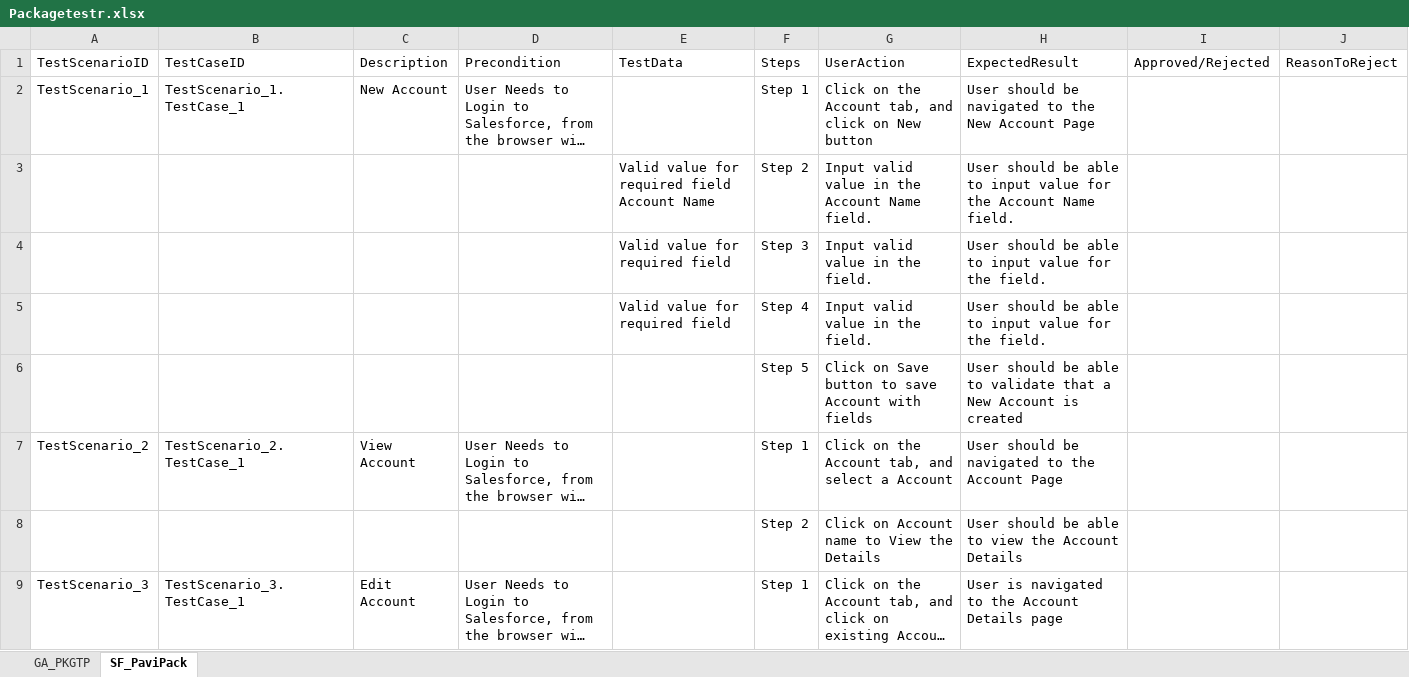
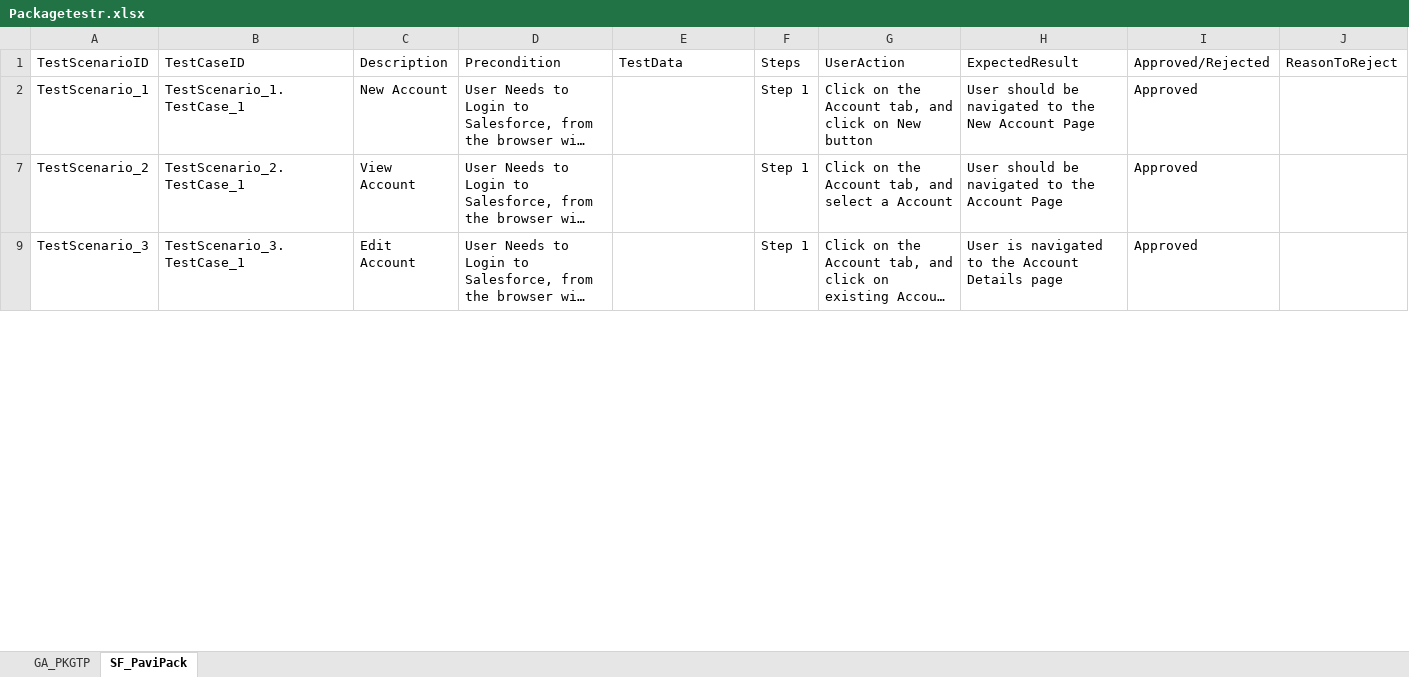
Before and after one commit to ShaikMohamedIrfan/PaviTest, an Excel workbook: Packagetestr.xlsx, sheet SF_PaviPack, drawn as a sheet; only a part is shown; long unchanged cells end in …; values as stored, in another font and other column widths than the file's, no borders; table styles not drawn; the diff covers the shown part only; the diff names each change by its address in the sheet, - before the commit and + after, or states it on an @@ line.

```diff
--- a/Packagetestr.xlsx (sheet SF_PaviPack)
+++ b/Packagetestr.xlsx (sheet SF_PaviPack)
-I2: (empty)
+I2: Approved
@@ row 3 hidden:  |  |  |  | Valid value for required field Account Name | Step 2 | Input valid value in the Account Name field. | User should be able to input value for the Account Name field. @@
@@ row 4 hidden:  |  |  |  | Valid value for required field | Step 3 | Input valid value in the field. | User should be able to input value for the field. @@
@@ row 5 hidden:  |  |  |  | Valid value for required field | Step 4 | Input valid value in the field. | User should be able to input value for the field. @@
@@ row 6 hidden:  |  |  |  |  | Step 5 | Click on Save button to save Account with fields | User should be able to validate that a New Account is created @@
-I7: (empty)
+I7: Approved
@@ row 8 hidden:  |  |  |  |  | Step 2 | Click on Account name to View the Details | User should be able to view the Account Details @@
-I9: (empty)
+I9: Approved
```
Also changed, not shown: 6 hidden or unhidden rows and 1 edited cell elsewhere in this sheet, sheet GA_PKGTP.
